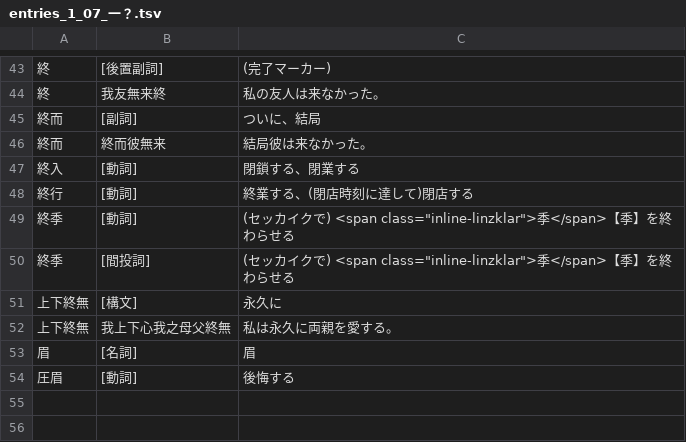
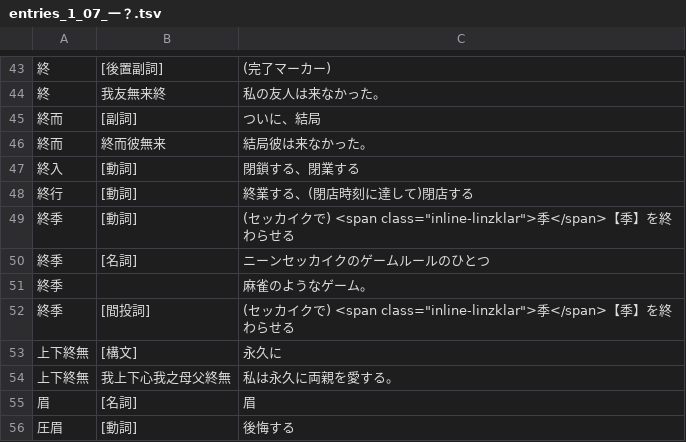
Before and after one commit to yasusho/linzklar_and_pmcp_paper_dictionary, a TSV file: entries_1_07_一？.tsv, drawn as a sheet; only a part is shown, gaps mark what is left out; the diff names each change by its address in the sheet, - before the commit and + after, or states it on an @@ line.

```diff
--- a/entries_1_07_一？.tsv
+++ b/entries_1_07_一？.tsv
+row 50: 終季 | [名詞] | ニーンセッカイクのゲームルールのひとつ
+row 51: 終季 |  | 麻雀のようなゲーム。
```
Also changed, not shown: entries_1_01_処.tsv, entries_2_01_ノ一.tsv, 8 other files.
